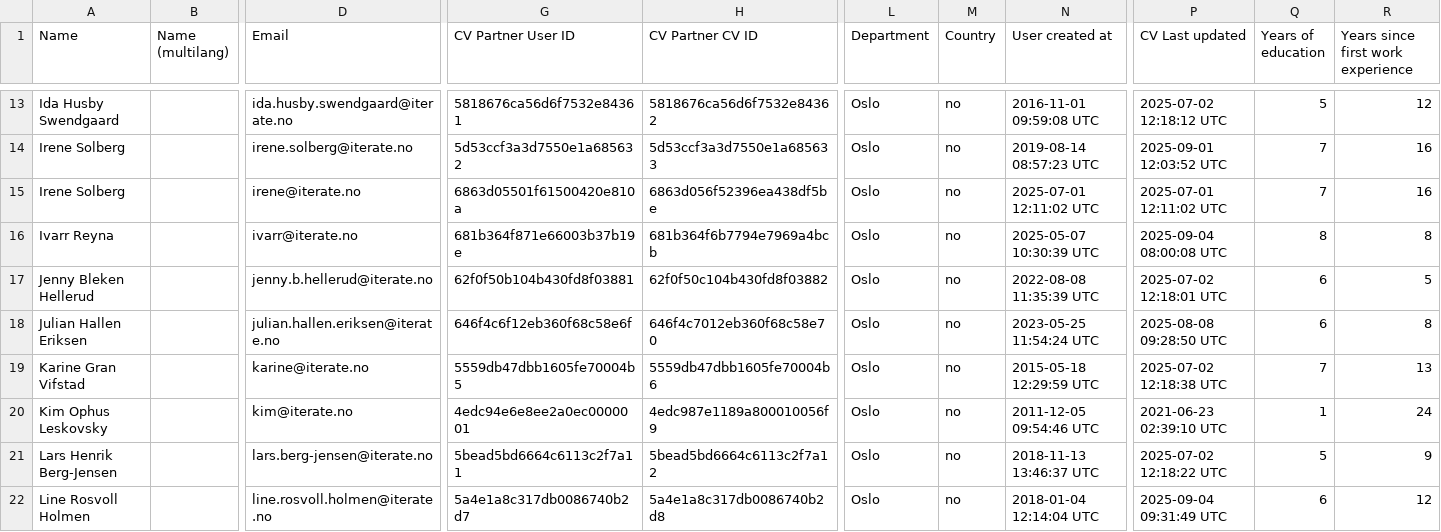
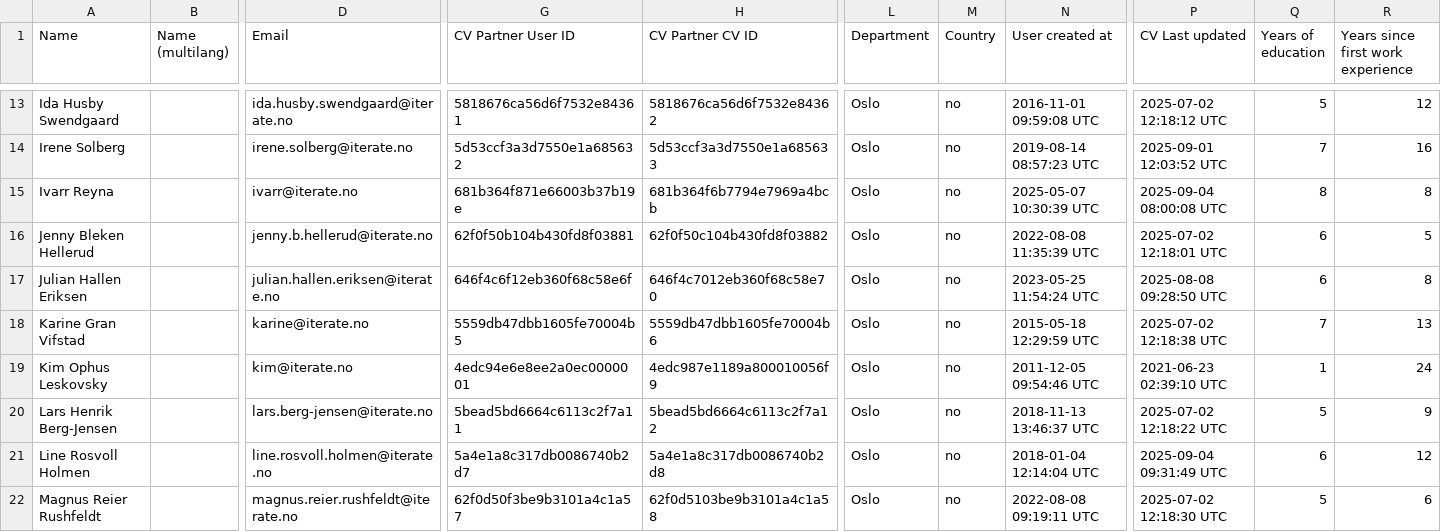
Before and after one commit to iterate/Iteradle, a CSV file: Iterators.csv, drawn as a sheet; only a part is shown, gaps mark what is left out; the shorter side is filled out with more unchanged rows; rows hold the shown columns only; the diff names each change by its address in the sheet, - before the commit and + after, or states it on an @@ line.

Commit message:
one irene

```diff
--- a/Iterators.csv
+++ b/Iterators.csv
-row 15: Irene Solberg |  | irene@iterate.no | 6863d05501f61500420e810a | 6863d056f52396ea438df5be | Oslo | no | 2025-07-01 12:11:02 UTC | 2025-07-01 12:11:02 UTC | 7 | 16
```
